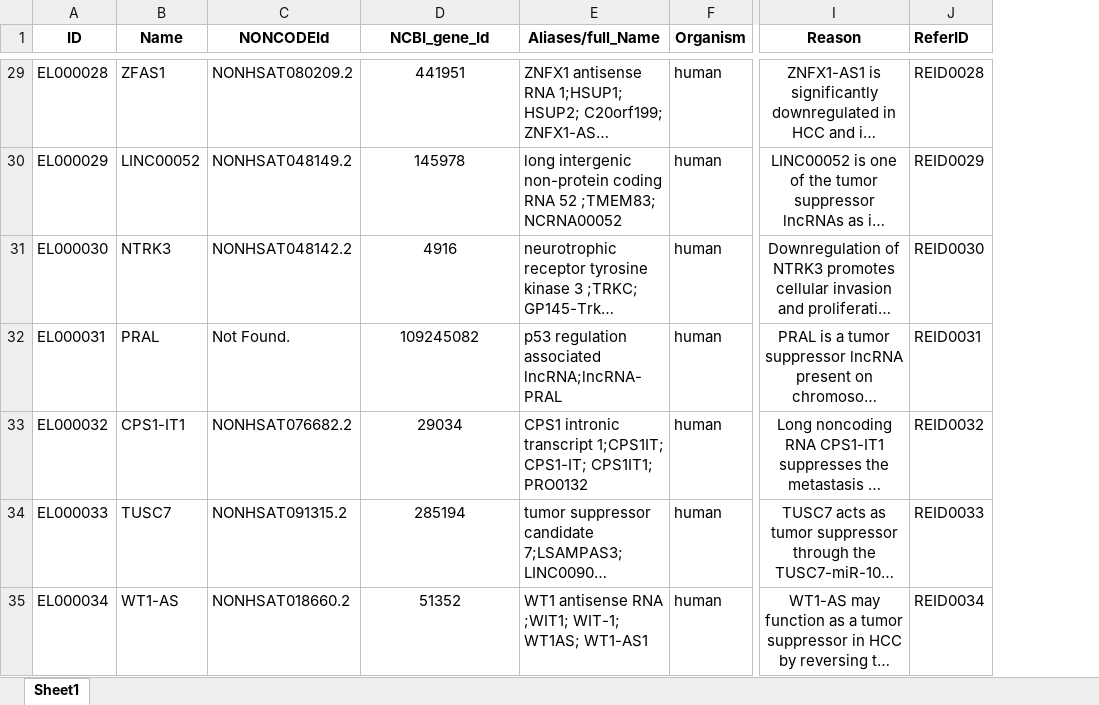
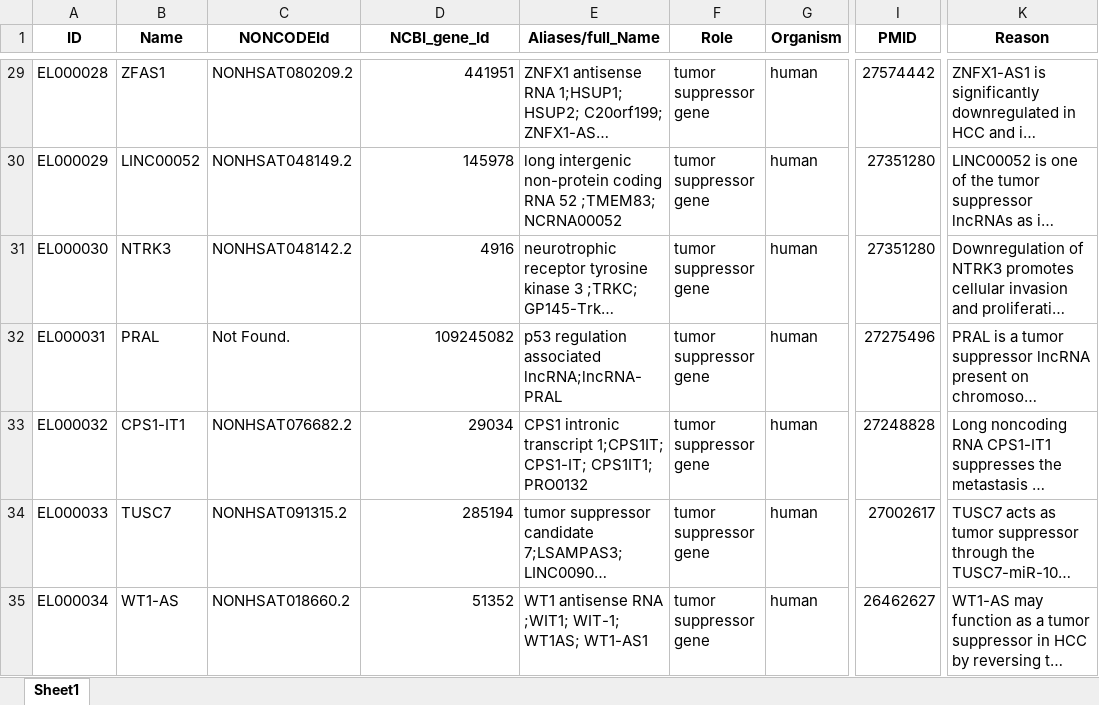
Before and after one commit to yyZhang14/dbEssLnc, an Excel workbook: public/data/essential lncRNA.xlsx, sheet Sheet1, drawn as a sheet; only a part is shown, gaps mark what is left out; long unchanged cells end in …; values as stored, in another font and other column widths than the file's, no borders; removed rows and columns are numbered as before the commit, all else as after; the diff covers the shown part only; the diff names each change by its address in the sheet, - before the commit and + after, or states it on an @@ line.

Commit message:
add new data

```diff
--- a/public/data/essential lncRNA.xlsx (sheet Sheet1)
+++ b/public/data/essential lncRNA.xlsx (sheet Sheet1)
+column F (Role), rows 29-35: all tumor suppressor gene
+column I (PMID), rows 29-35: 27574442 | 27351280 | 27351280 | 27275496 | 27248828 | 27002617 | 26462627
-column J (ReferID), rows 29-35: REID0028 | REID0029 | REID0030 | REID0031 | REID0032 | REID0033 | REID0034
-D29:D35 alignment: center
+D29:D35 alignment: right
-K29:K35 alignment: center
+K29:K35 alignment: left
```
Also changed, not shown: 15 added rows, 6 edited cells and cell formats elsewhere in this sheet, 50 other files.
